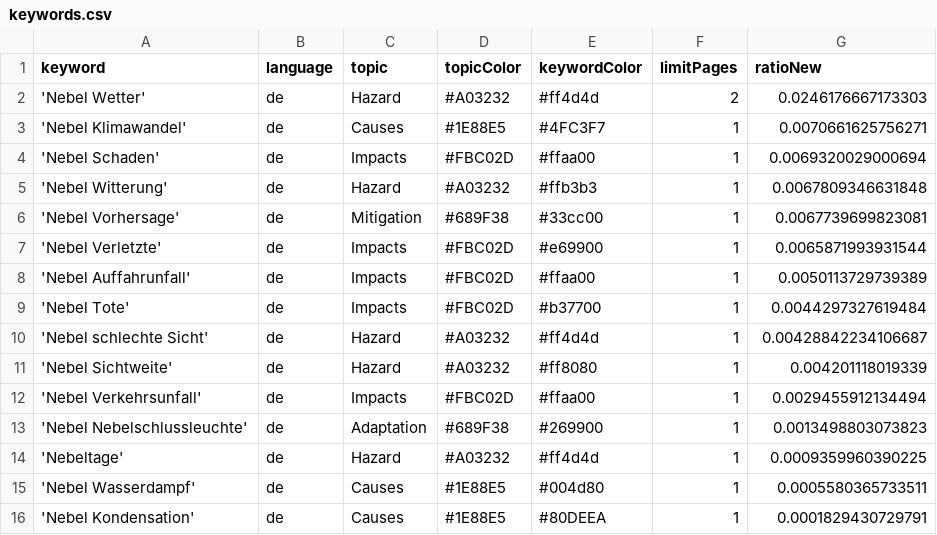
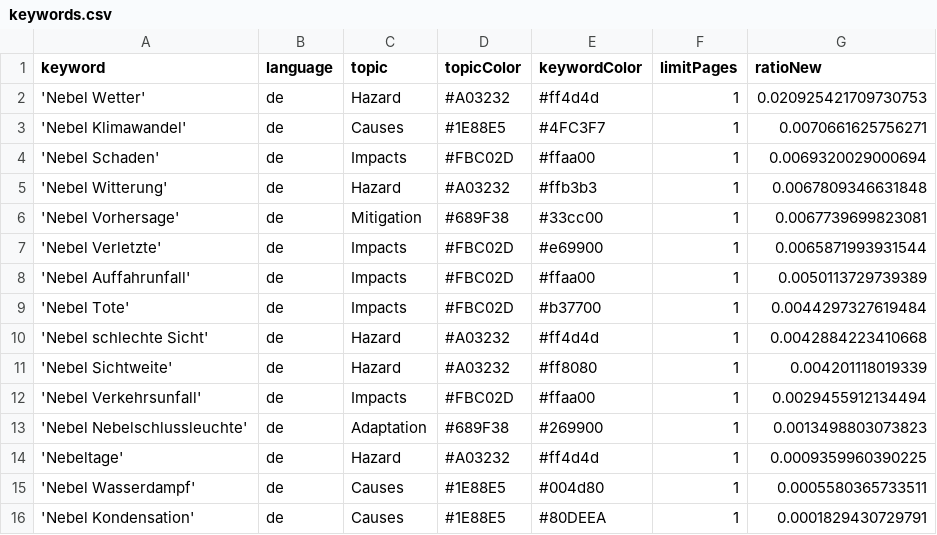
Before and after one commit to Leoniews/fogIsComing, a CSV file: keywords.csv, drawn as a sheet.

Commit message:
Commit from GitHub Actions (harvest:0.0)

```diff
--- a/keywords.csv
+++ b/keywords.csv
@@ -1,3 +1,3 @@
 keyword,language,topic,topicColor,keywordColor,limitPages,ratioNew
-'Nebel Wetter',de,Hazard,#A03232,#ff4d4d,2,0.0246176667173303
+'Nebel Wetter',de,Hazard,#A03232,#ff4d4d,1,0.020925421709730753
 'Nebel Klimawandel',de,Causes,#1E88E5,#4FC3F7,1,0.0070661625756271
@@ -9,3 +9,3 @@ keyword,language,topic,topicColor,keywordColor,limitPages,ratioNew
 'Nebel Tote',de,Impacts,#FBC02D,#b37700,1,0.0044297327619484
-'Nebel schlechte Sicht',de,Hazard,#A03232,#ff4d4d,1,0.00428842234106687
+'Nebel schlechte Sicht',de,Hazard,#A03232,#ff4d4d,1,0.0042884223410668
 'Nebel Sichtweite',de,Hazard,#A03232,#ff8080,1,0.004201118019339
```
